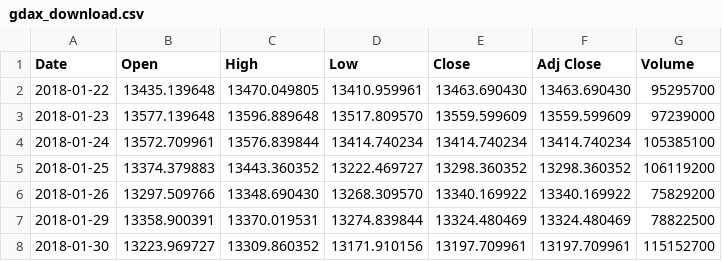
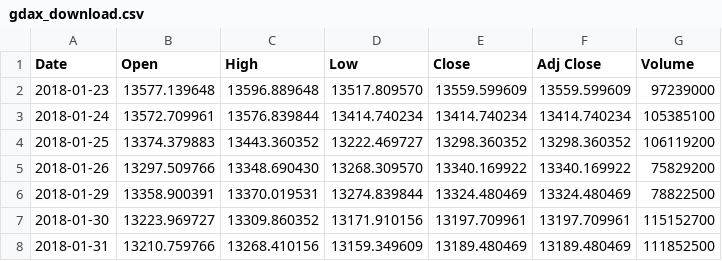
Before and after one commit to bautt/splunk4champions2, a CSV file: src/package/static/gdax_download.csv, drawn as a sheet; only a part is shown; the shorter side is filled out with more unchanged rows.

```diff
--- a/src/package/static/gdax_download.csv
+++ b/src/package/static/gdax_download.csv
@@ -1,3 +1,2 @@
 Date,Open,High,Low,Close,Adj Close,Volume
-2018-01-22,13435.139648,13470.049805,13410.959961,13463.690430,13463.690430,95295700
 2018-01-23,13577.139648,13596.889648,13517.809570,13559.599609,13559.599609,97239000
```
Also changed, not shown: 1 other file.
